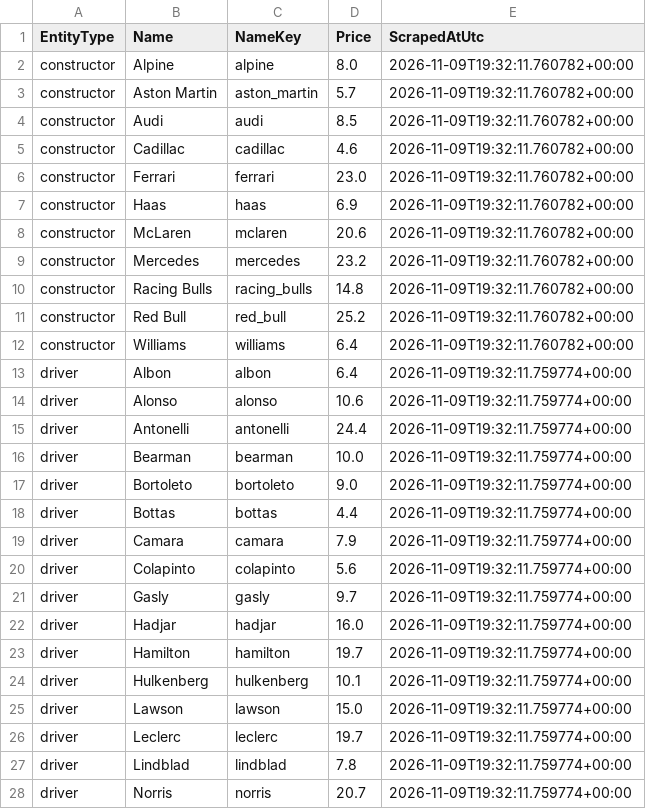
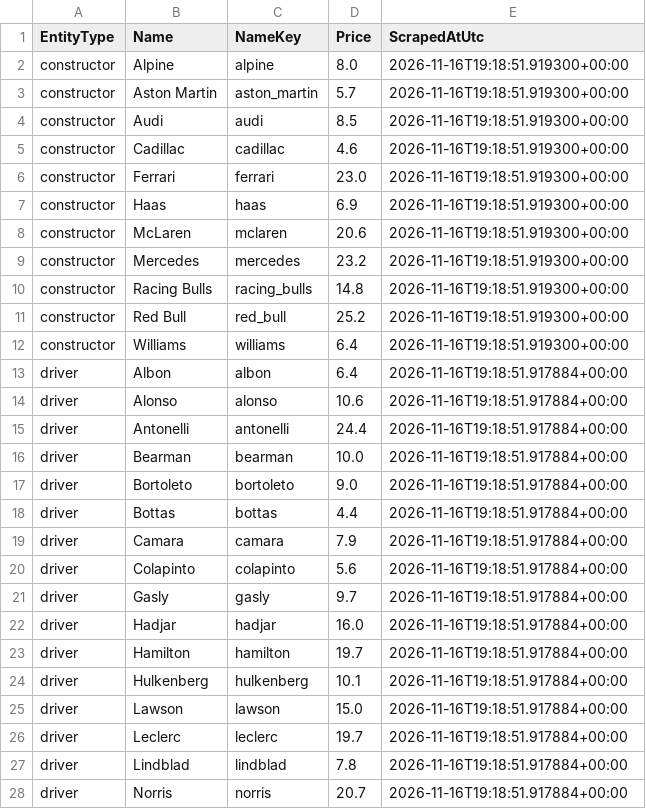
Before and after one commit to timhagan/f1_points, a CSV file: data/fantasygp_prices_current.csv, drawn as a sheet; only a part is shown; the diff covers the shown part only.

```diff
--- a/data/fantasygp_prices_current.csv
+++ b/data/fantasygp_prices_current.csv
@@ -1,28 +1,28 @@
 EntityType,Name,NameKey,Price,ScrapedAtUtc
-constructor,Alpine,alpine,8.0,2026-11-09T19:32:11.760782+00:00
-constructor,Aston Martin,aston_martin,5.7,2026-11-09T19:32:11.760782+00:00
-constructor,Audi,audi,8.5,2026-11-09T19:32:11.760782+00:00
-constructor,Cadillac,cadillac,4.6,2026-11-09T19:32:11.760782+00:00
-constructor,Ferrari,ferrari,23.0,2026-11-09T19:32:11.760782+00:00
-constructor,Haas,haas,6.9,2026-11-09T19:32:11.760782+00:00
-constructor,McLaren,mclaren,20.6,2026-11-09T19:32:11.760782+00:00
-constructor,Mercedes,mercedes,23.2,2026-11-09T19:32:11.760782+00:00
-constructor,Racing Bulls,racing_bulls,14.8,2026-11-09T19:32:11.760782+00:00
-constructor,Red Bull,red_bull,25.2,2026-11-09T19:32:11.760782+00:00
-constructor,Williams,williams,6.4,2026-11-09T19:32:11.760782+00:00
-driver,Albon,albon,6.4,2026-11-09T19:32:11.759774+00:00
-driver,Alonso,alonso,10.6,2026-11-09T19:32:11.759774+00:00
-driver,Antonelli,antonelli,24.4,2026-11-09T19:32:11.759774+00:00
-driver,Bearman,bearman,10.0,2026-11-09T19:32:11.759774+00:00
-driver,Bortoleto,bortoleto,9.0,2026-11-09T19:32:11.759774+00:00
-driver,Bottas,bottas,4.4,2026-11-09T19:32:11.759774+00:00
-driver,Camara,camara,7.9,2026-11-09T19:32:11.759774+00:00
-driver,Colapinto,colapinto,5.6,2026-11-09T19:32:11.759774+00:00
-driver,Gasly,gasly,9.7,2026-11-09T19:32:11.759774+00:00
-driver,Hadjar,hadjar,16.0,2026-11-09T19:32:11.759774+00:00
-driver,Hamilton,hamilton,19.7,2026-11-09T19:32:11.759774+00:00
-driver,Hulkenberg,hulkenberg,10.1,2026-11-09T19:32:11.759774+00:00
-driver,Lawson,lawson,15.0,2026-11-09T19:32:11.759774+00:00
-driver,Leclerc,leclerc,19.7,2026-11-09T19:32:11.759774+00:00
-driver,Lindblad,lindblad,7.8,2026-11-09T19:32:11.759774+00:00
-driver,Norris,norris,20.7,2026-11-09T19:32:11.759774+00:00
+constructor,Alpine,alpine,8.0,2026-11-16T19:18:51.919300+00:00
+constructor,Aston Martin,aston_martin,5.7,2026-11-16T19:18:51.919300+00:00
+constructor,Audi,audi,8.5,2026-11-16T19:18:51.919300+00:00
+constructor,Cadillac,cadillac,4.6,2026-11-16T19:18:51.919300+00:00
+constructor,Ferrari,ferrari,23.0,2026-11-16T19:18:51.919300+00:00
+constructor,Haas,haas,6.9,2026-11-16T19:18:51.919300+00:00
+constructor,McLaren,mclaren,20.6,2026-11-16T19:18:51.919300+00:00
+constructor,Mercedes,mercedes,23.2,2026-11-16T19:18:51.919300+00:00
+constructor,Racing Bulls,racing_bulls,14.8,2026-11-16T19:18:51.919300+00:00
+constructor,Red Bull,red_bull,25.2,2026-11-16T19:18:51.919300+00:00
+constructor,Williams,williams,6.4,2026-11-16T19:18:51.919300+00:00
+driver,Albon,albon,6.4,2026-11-16T19:18:51.917884+00:00
+driver,Alonso,alonso,10.6,2026-11-16T19:18:51.917884+00:00
+driver,Antonelli,antonelli,24.4,2026-11-16T19:18:51.917884+00:00
+driver,Bearman,bearman,10.0,2026-11-16T19:18:51.917884+00:00
+driver,Bortoleto,bortoleto,9.0,2026-11-16T19:18:51.917884+00:00
+driver,Bottas,bottas,4.4,2026-11-16T19:18:51.917884+00:00
+driver,Camara,camara,7.9,2026-11-16T19:18:51.917884+00:00
+driver,Colapinto,colapinto,5.6,2026-11-16T19:18:51.917884+00:00
+driver,Gasly,gasly,9.7,2026-11-16T19:18:51.917884+00:00
+driver,Hadjar,hadjar,16.0,2026-11-16T19:18:51.917884+00:00
+driver,Hamilton,hamilton,19.7,2026-11-16T19:18:51.917884+00:00
+driver,Hulkenberg,hulkenberg,10.1,2026-11-16T19:18:51.917884+00:00
+driver,Lawson,lawson,15.0,2026-11-16T19:18:51.917884+00:00
+driver,Leclerc,leclerc,19.7,2026-11-16T19:18:51.917884+00:00
+driver,Lindblad,lindblad,7.8,2026-11-16T19:18:51.917884+00:00
+driver,Norris,norris,20.7,2026-11-16T19:18:51.917884+00:00
```
Also changed, not shown: 6 edited cells elsewhere in this file, data/fantasygp_constructor_prices_current.csv, data/fantasygp_driver_prices_current.csv, 3 other files.
